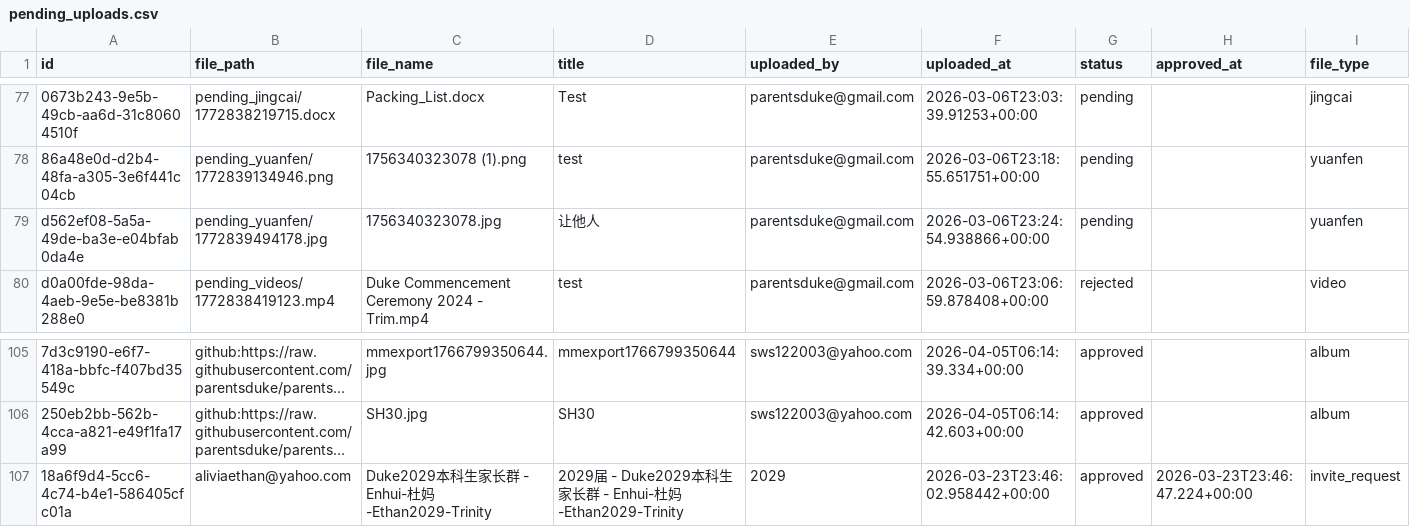
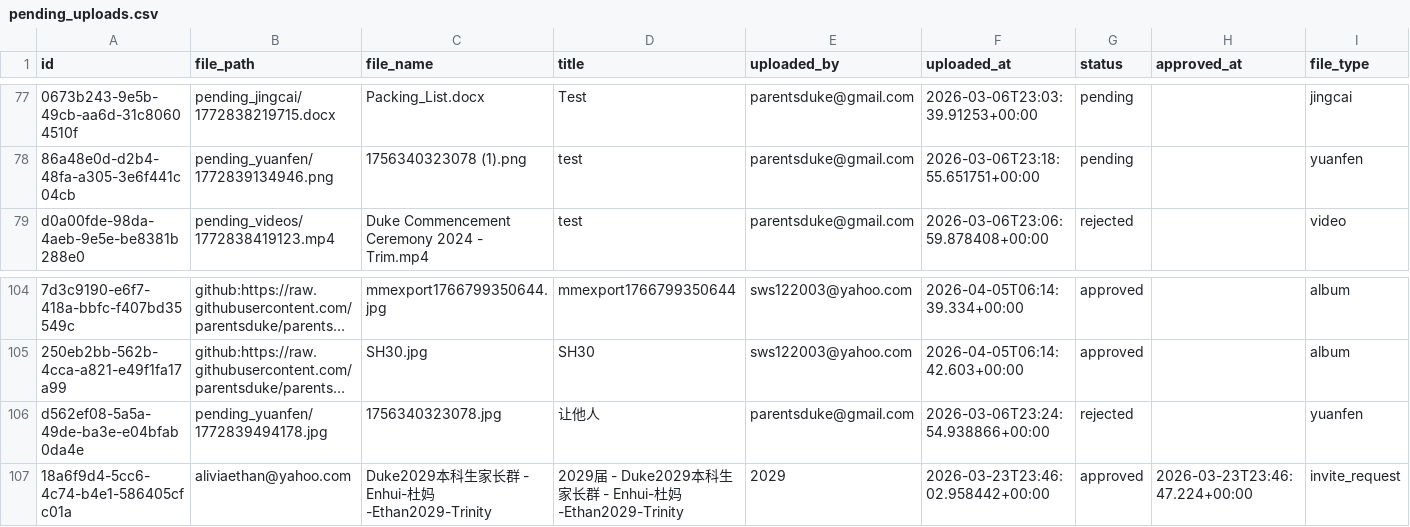
Before and after one commit to parentsduke/parentsduke, a CSV file: backup/latest/pending_uploads.csv, drawn as a sheet; only a part is shown, gaps mark what is left out; long unchanged cells end in …; removed rows and columns are numbered as before the commit, all else as after; rows hold the shown columns only; the diff names each change by its address in the sheet, - before the commit and + after, or states it on an @@ line.

```diff
--- a/backup/latest/pending_uploads.csv
+++ b/backup/latest/pending_uploads.csv
-row 79: d562ef08-5a5a-49de-ba3e-e04bfab0da4e | pending_yuanfen/1772839494178.jpg | 1756340323078.jpg | 让他人 | parentsduke@gmail.com | 2026-03-06T23:24:54.938866+00:00 | pending |  | yuanfen
+row 106: d562ef08-5a5a-49de-ba3e-e04bfab0da4e | pending_yuanfen/1772839494178.jpg | 1756340323078.jpg | 让他人 | parentsduke@gmail.com | 2026-03-06T23:24:54.938866+00:00 | rejected |  | yuanfen
```
Also changed, not shown: backup/latest/admissions_submissions.csv, backup/latest/private_qr_links.csv, 1 other file.
